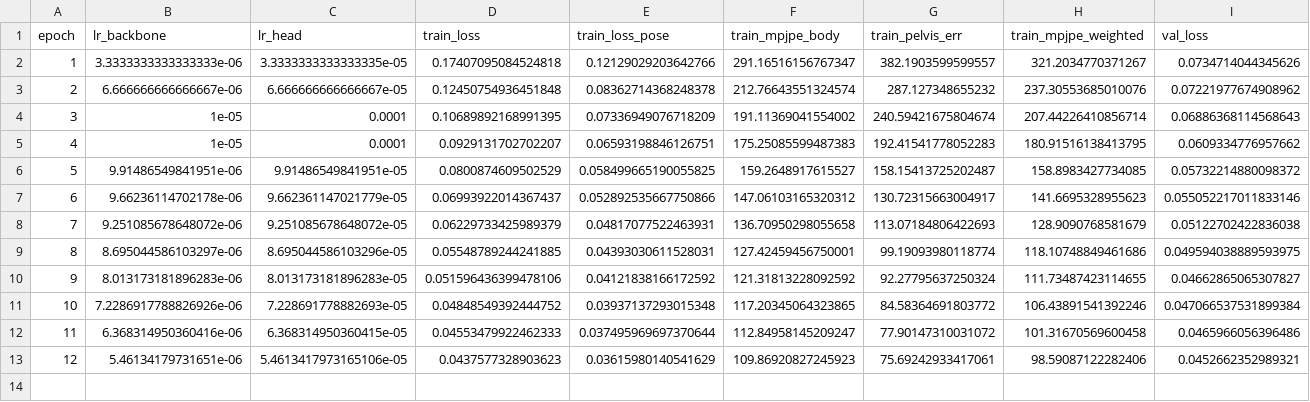
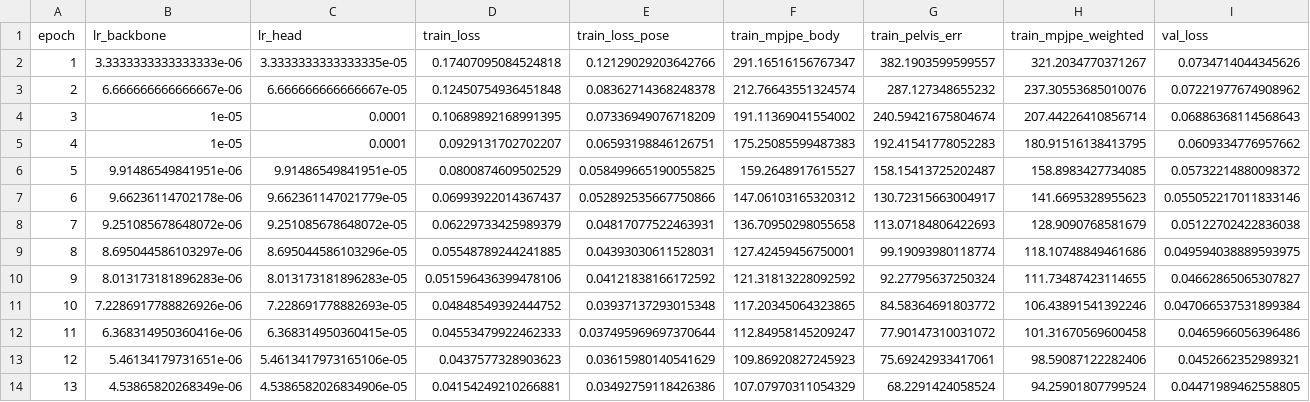
Before and after one commit to yanghangAI/autosapiens, a CSV file: runs/idea008/design001/metrics.csv, drawn as a sheet; only a part is shown; rows hold the shown columns only; the diff names each change by its address in the sheet, - before the commit and + after, or states it on an @@ line.

```diff
--- a/runs/idea008/design001/metrics.csv
+++ b/runs/idea008/design001/metrics.csv
+row 14: 13 | 4.53865820268349e-06 | 4.5386582026834906e-05 | 0.04154249210266881 | 0.03492759118426386 | 107.07970311054329 | 68.2291424058524 | 94.25901807799524 | 0.04471989462558805
```
Also changed, not shown: runs/idea006/design003/metrics.csv, runs/idea007/design002/metrics.csv, 50 other files.
